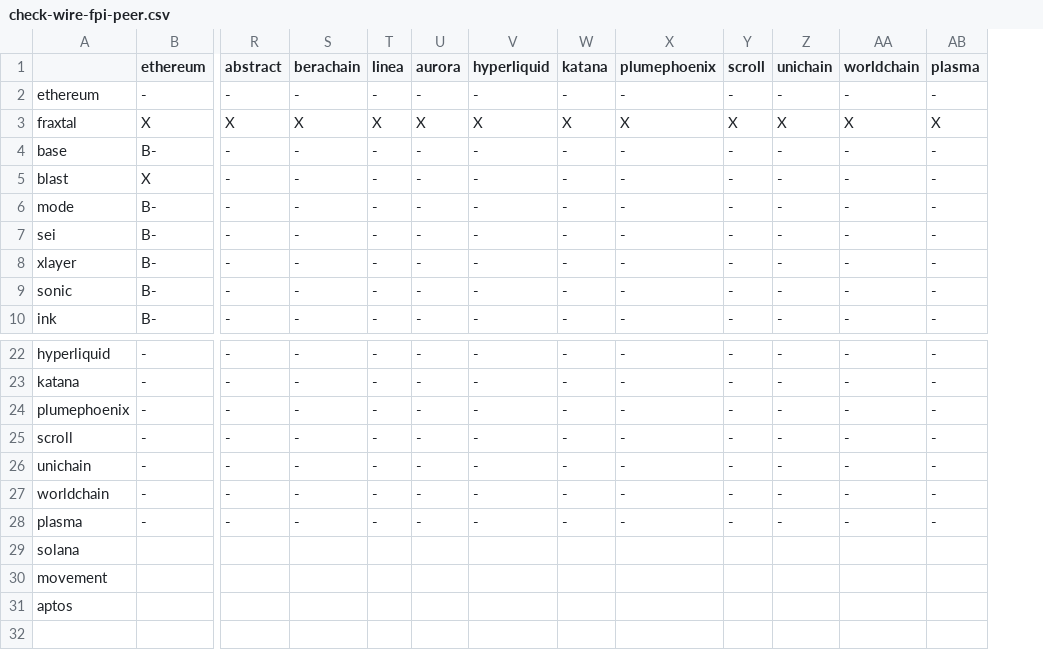
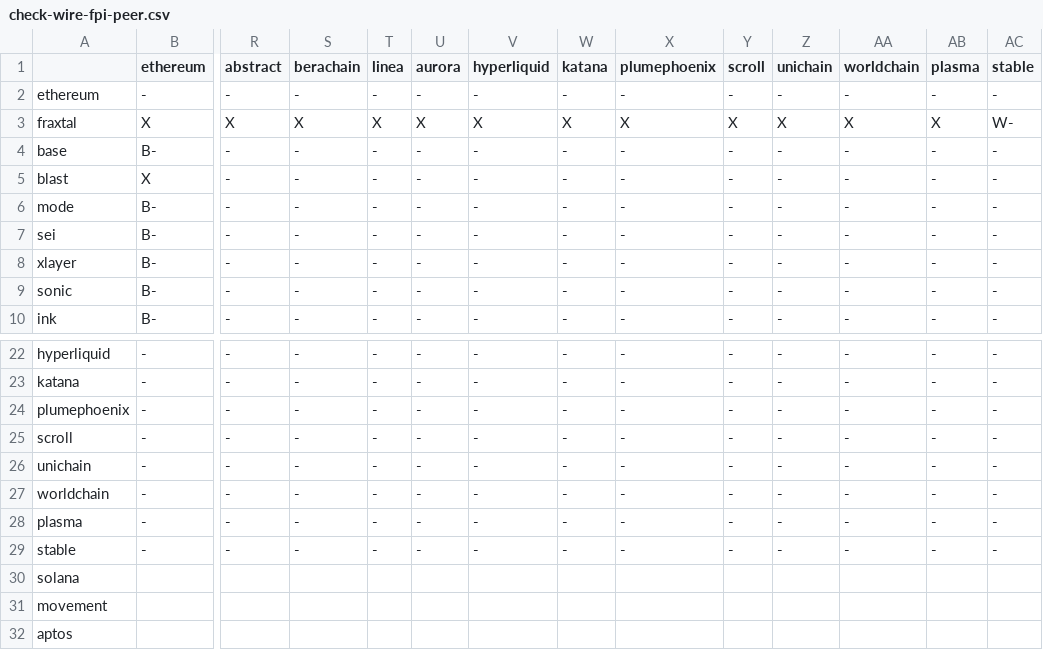
Before and after one commit to FraxFinance/frax-oft-upgradeable, a CSV file: script/lzpeers/run-periodically/check-oft-config-csv/check-wire-fpi-peer.csv, drawn as a sheet; only a part is shown, gaps mark what is left out; rows hold the shown columns only; the diff names each change by its address in the sheet, - before the commit and + after, or states it on an @@ line.

Commit message:
(chore): add stable

```diff
--- a/script/lzpeers/run-periodically/check-oft-config-csv/check-wire-fpi-peer.csv
+++ b/script/lzpeers/run-periodically/check-oft-config-csv/check-wire-fpi-peer.csv
+column AC (stable), rows 2-10: - | W- | - | - | - | - | - | - | -; rows 22-28: all -
+row 29: stable | - | - | - | - | - | - | - | - | - | - | - | - | -
```
Also changed, not shown: script/lzpeers/run-periodically/check-oft-config-csv/check-wire-frxETH-peer.csv, script/lzpeers/run-periodically/check-oft-config-csv/check-wire-frxUSD-peer.csv, 30 other files.
